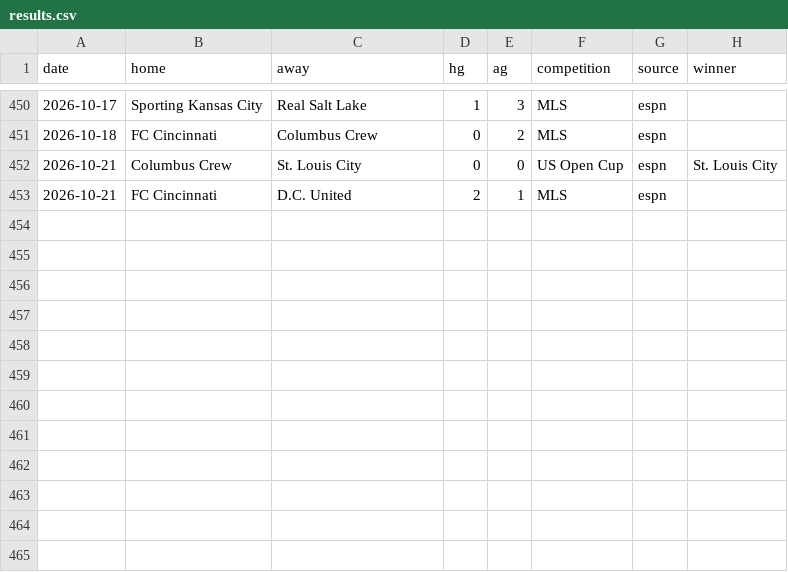
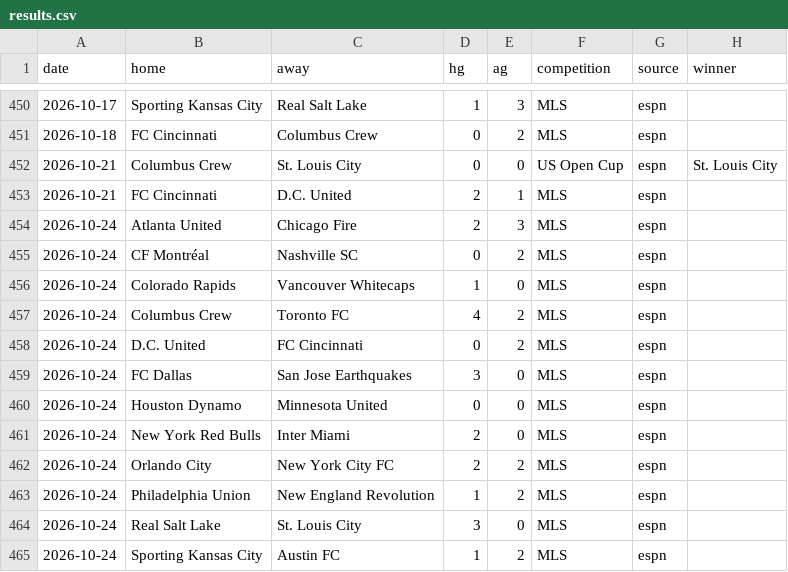
Before and after one commit to TheBallr/MLS-FUTURES, a CSV file: data/results.csv, drawn as a sheet; only a part is shown, gaps mark what is left out.

```diff
--- a/data/results.csv
+++ b/data/results.csv
@@ -453 +453,13 @@ date,home,away,hg,ag,competition,source,winner
 2026-10-21,FC Cincinnati,D.C. United,2,1,MLS,espn,
+2026-10-24,Atlanta United,Chicago Fire,2,3,MLS,espn,
+2026-10-24,CF Montréal,Nashville SC,0,2,MLS,espn,
+2026-10-24,Colorado Rapids,Vancouver Whitecaps,1,0,MLS,espn,
+2026-10-24,Columbus Crew,Toronto FC,4,2,MLS,espn,
+2026-10-24,D.C. United,FC Cincinnati,0,2,MLS,espn,
+2026-10-24,FC Dallas,San Jose Earthquakes,3,0,MLS,espn,
+2026-10-24,Houston Dynamo,Minnesota United,0,0,MLS,espn,
+2026-10-24,New York Red Bulls,Inter Miami,2,0,MLS,espn,
+2026-10-24,Orlando City,New York City FC,2,2,MLS,espn,
+2026-10-24,Philadelphia Union,New England Revolution,1,2,MLS,espn,
+2026-10-24,Real Salt Lake,St. Louis City,3,0,MLS,espn,
+2026-10-24,Sporting Kansas City,Austin FC,1,2,MLS,espn,
```
Also changed, not shown: data/schedule.csv.
